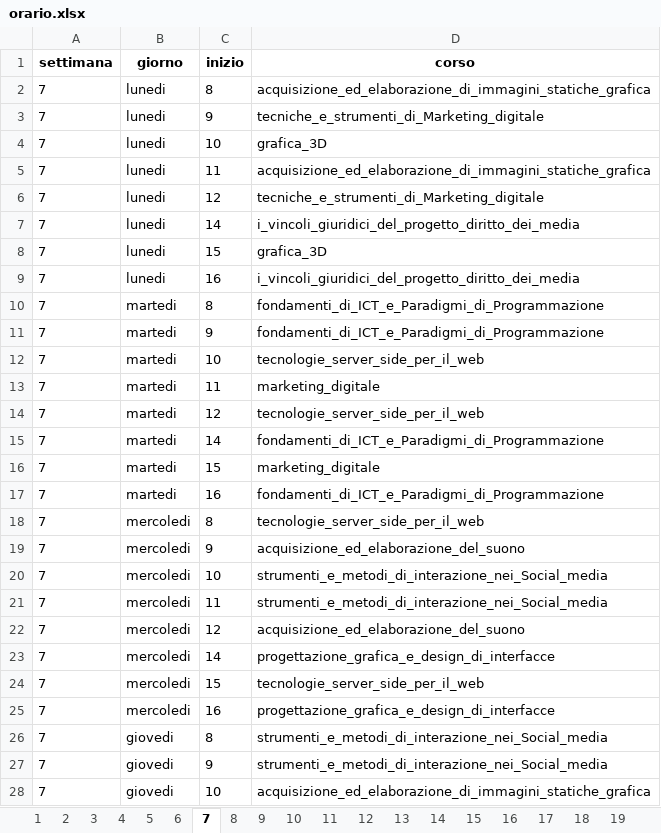
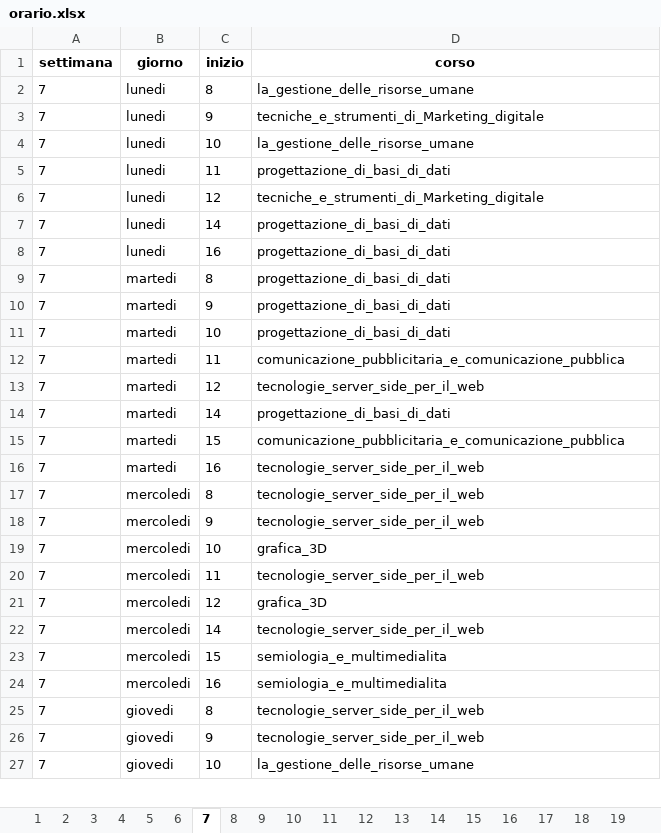
Before and after one commit to Pep12345/ialab, an Excel workbook: Pozzato/asp/orario.xlsx, sheet 7, drawn as a sheet; only a part is shown; values as stored, in another font and other column widths than the file's, no borders; removed rows and columns are numbered as before the commit, all else as after; the diff covers the shown part only; the diff names each change by its address in the sheet, - before the commit and + after, or states it on an @@ line.

```diff
--- a/Pozzato/asp/orario.xlsx (sheet 7)
+++ b/Pozzato/asp/orario.xlsx (sheet 7)
-D2 (corso): acquisizione_ed_elaborazione_di_immagini_statiche_grafica
+D2 (corso): la_gestione_delle_risorse_umane
-D4 (corso): grafica_3D
+D4 (corso): la_gestione_delle_risorse_umane
-D5 (corso): acquisizione_ed_elaborazione_di_immagini_statiche_grafica
+D5 (corso): progettazione_di_basi_di_dati
-D7 (corso): i_vincoli_giuridici_del_progetto_diritto_dei_media
+D7 (corso): progettazione_di_basi_di_dati
-row 8: 7 | lunedi | 15 | grafica_3D
-D8 (corso): i_vincoli_giuridici_del_progetto_diritto_dei_media
+D8 (corso): progettazione_di_basi_di_dati
-D9:D10 (corso): fondamenti_di_ICT_e_Paradigmi_di_Programmazione
+D9:D10 (corso): progettazione_di_basi_di_dati
-D11 (corso): tecnologie_server_side_per_il_web
+D11 (corso): progettazione_di_basi_di_dati
-D12 (corso): marketing_digitale
+D12 (corso): comunicazione_pubblicitaria_e_comunicazione_pubblica
-D14 (corso): fondamenti_di_ICT_e_Paradigmi_di_Programmazione
+D14 (corso): progettazione_di_basi_di_dati
-D15 (corso): marketing_digitale
+D15 (corso): comunicazione_pubblicitaria_e_comunicazione_pubblica
-D16 (corso): fondamenti_di_ICT_e_Paradigmi_di_Programmazione
+D16 (corso): tecnologie_server_side_per_il_web
-D18 (corso): acquisizione_ed_elaborazione_del_suono
+D18 (corso): tecnologie_server_side_per_il_web
-D19 (corso): strumenti_e_metodi_di_interazione_nei_Social_media
+D19 (corso): grafica_3D
-D20 (corso): strumenti_e_metodi_di_interazione_nei_Social_media
+D20 (corso): tecnologie_server_side_per_il_web
-D21 (corso): acquisizione_ed_elaborazione_del_suono
+D21 (corso): grafica_3D
-D22 (corso): progettazione_grafica_e_design_di_interfacce
+D22 (corso): tecnologie_server_side_per_il_web
-D23 (corso): tecnologie_server_side_per_il_web
+D23 (corso): semiologia_e_multimedialita
-D24 (corso): progettazione_grafica_e_design_di_interfacce
+D24 (corso): semiologia_e_multimedialita
-D25:D26 (corso): strumenti_e_metodi_di_interazione_nei_Social_media
+D25:D26 (corso): tecnologie_server_side_per_il_web
-D27 (corso): acquisizione_ed_elaborazione_di_immagini_statiche_grafica
+D27 (corso): la_gestione_delle_risorse_umane
```
Also changed, not shown: 1 added row, 1 removed row and 17 edited cells elsewhere in this sheet, sheet 16, sheet 21, sheet 2, sheet 22, sheet 5, sheet 8, 17 more sheets, 1 other file.
